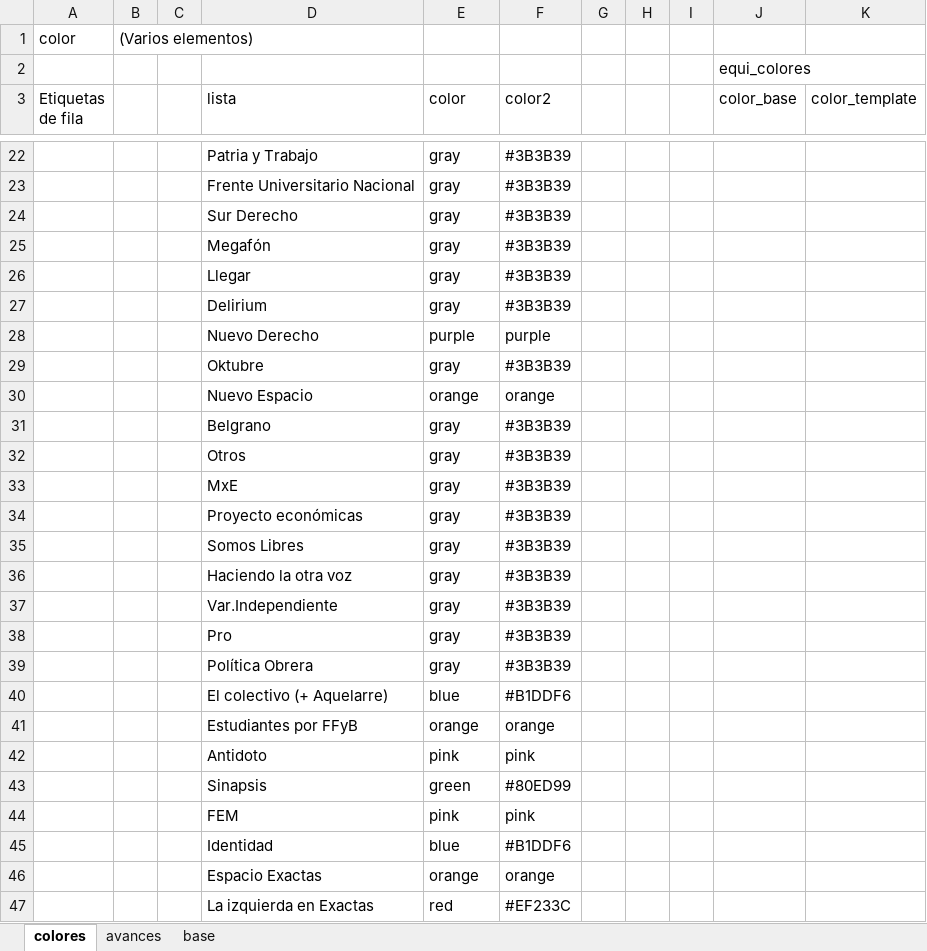
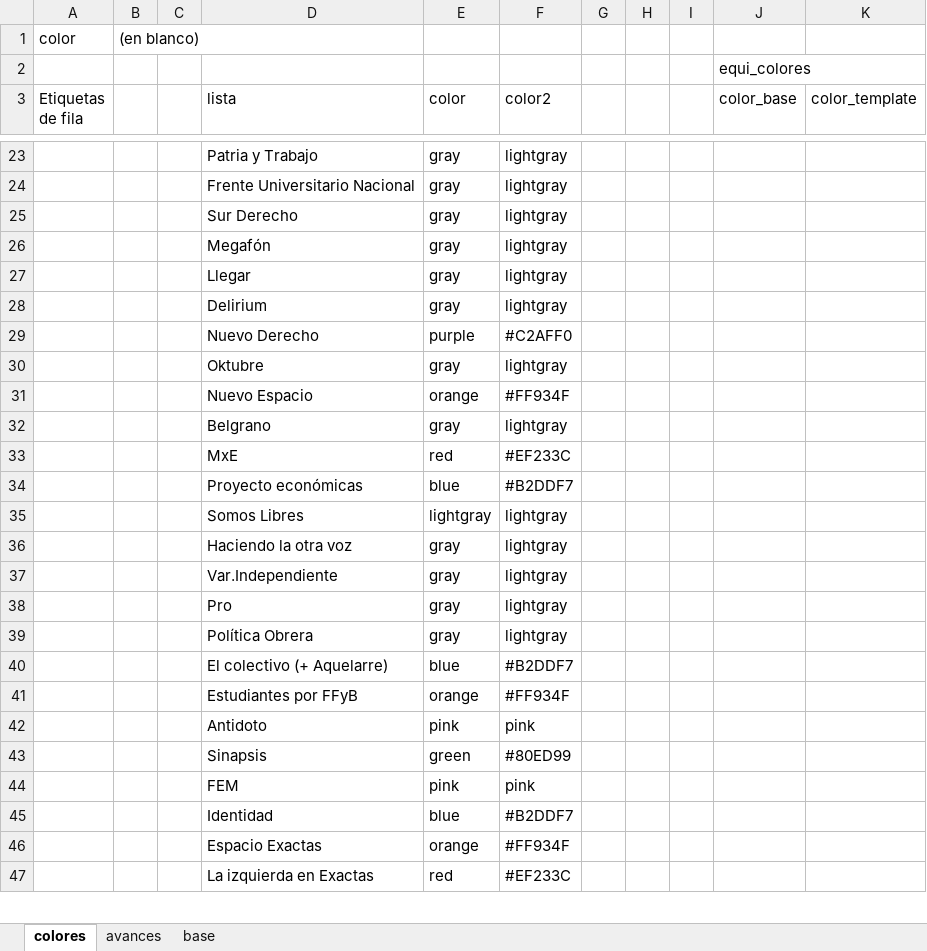
Before and after one commit to bustosthl/uba_electoral, an Excel workbook: uba_cd_estudiantes.xlsx, sheet colores, drawn as a sheet; only a part is shown, gaps mark what is left out; values as stored, in another font and other column widths than the file's, no borders; removed rows and columns are numbered as before the commit, all else as after; the diff covers the shown part only; the diff names each change by its address in the sheet, - before the commit and + after, or states it on an @@ line.

Commit message:
colores

```diff
--- a/uba_cd_estudiantes.xlsx (sheet colores)
+++ b/uba_cd_estudiantes.xlsx (sheet colores)
-B1: (Varios elementos)
+B1: (en blanco)
-F23:F28 (color2): #3B3B39
+F23:F28 (color2): lightgray
-F29 (color2): purple
+F29 (color2): #C2AFF0
-F30 (color2): #3B3B39
+F30 (color2): lightgray
-F31 (color2): orange
+F31 (color2): #FF934F
-F32 (color2): #3B3B39
+F32 (color2): lightgray
-row 32:  |  |  | Otros | gray | #3B3B39
-row 33:  |  |  | MxE | gray | #3B3B39
-row 34:  |  |  | Proyecto económicas | gray | #3B3B39
-row 35:  |  |  | Somos Libres | gray | #3B3B39
+row 33:  |  |  | MxE | red | #EF233C
+row 34:  |  |  | Proyecto económicas | blue | #B2DDF7
+row 35:  |  |  | Somos Libres | lightgray | lightgray
-F36:F39 (color2): #3B3B39
+F36:F39 (color2): lightgray
-F40 (color2): #B1DDF6
+F40 (color2): #B2DDF7
-F41 (color2): orange
+F41 (color2): #FF934F
-F45 (color2): #B1DDF6
+F45 (color2): #B2DDF7
-F46 (color2): orange
+F46 (color2): #FF934F
```
Also changed, not shown: 11 added rows, 8 removed rows and 32 edited cells elsewhere in this sheet, sheet base, formulas that keep their value, 2 other files.
